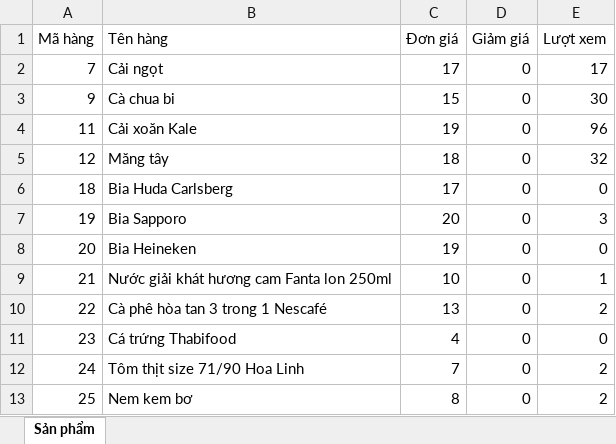
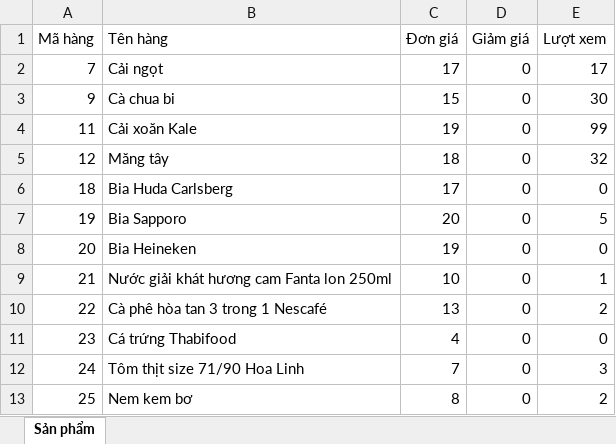
Before and after one commit to nguyenkhanhfpt/Assignment-Du-an-mau-Poly, an Excel workbook: admin/product/sanpham.xlsx, sheet Sản phẩm, drawn as a sheet; values as stored, in another font and other column widths than the file's, no borders; the diff names each change by its address in the sheet, - before the commit and + after, or states it on an @@ line.

```diff
--- a/admin/product/sanpham.xlsx (sheet Sản phẩm)
+++ b/admin/product/sanpham.xlsx (sheet Sản phẩm)
-E4 (Lượt xem): 96
+E4 (Lượt xem): 99
-E7 (Lượt xem): 3
+E7 (Lượt xem): 5
-E12 (Lượt xem): 2
+E12 (Lượt xem): 3
```
